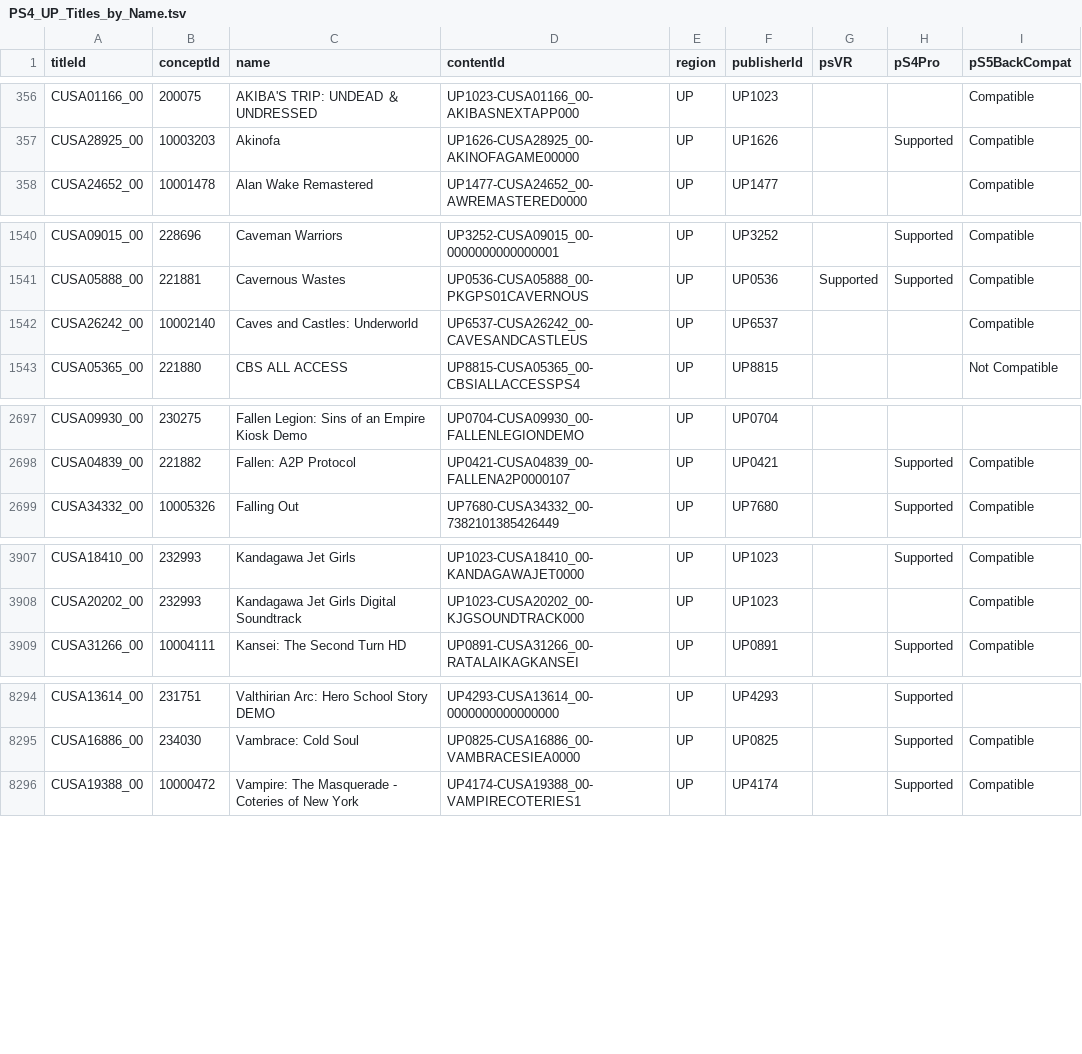
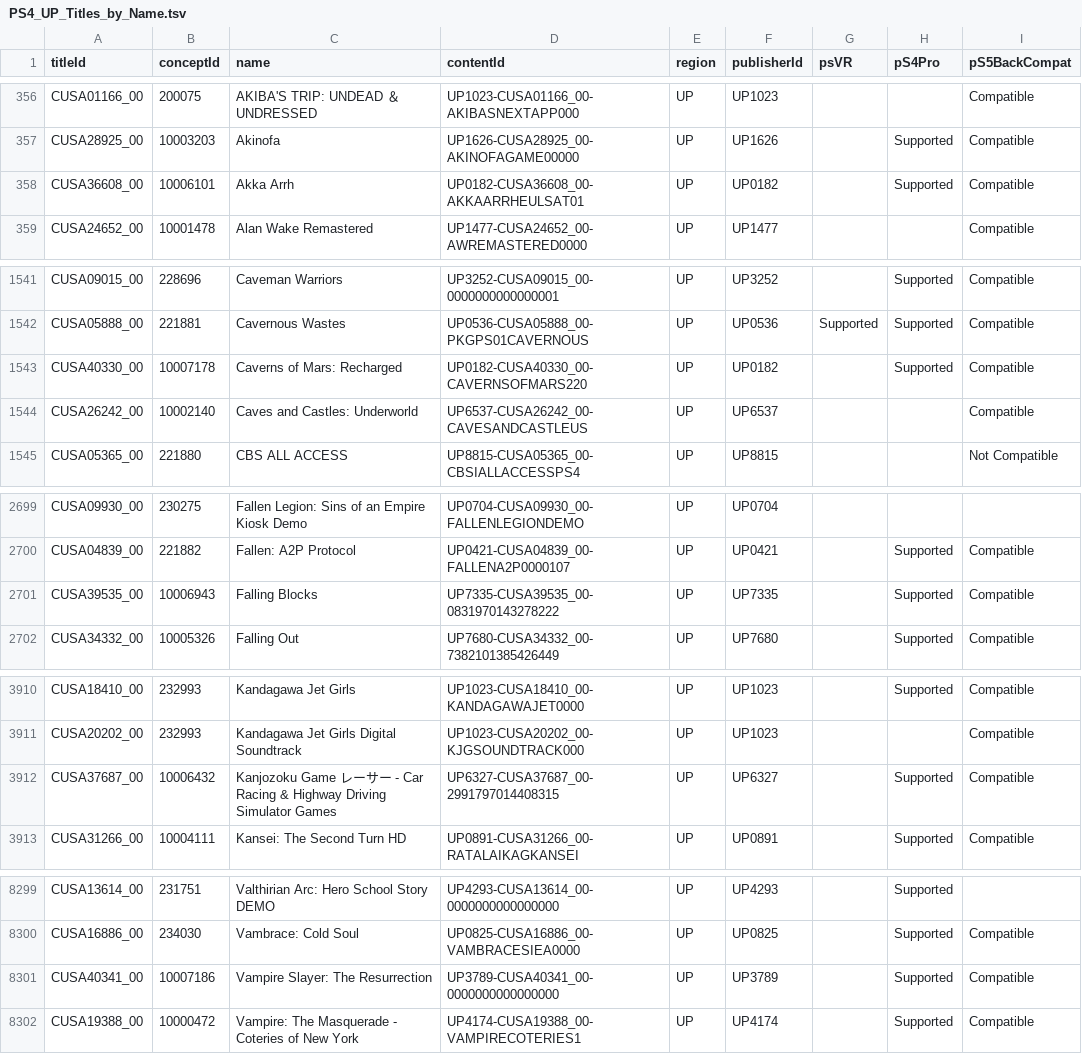
Before and after one commit to andshrew/PlayStation-Titles, a TSV file: Region/America/PS4_UP_Titles_by_Name.tsv, drawn as a sheet; only a part is shown, gaps mark what is left out; the diff covers the shown part only.

```diff
--- a/Region/America/PS4_UP_Titles_by_Name.tsv
+++ b/Region/America/PS4_UP_Titles_by_Name.tsv
@@ -357,2 +357,3 @@ CUSA01166_00	200075	AKIBA'S TRIP: UNDEAD ＆ UNDRESSED	UP1023-CUSA01166_00-AKIBA
 CUSA28925_00	10003203	Akinofa	UP1626-CUSA28925_00-AKINOFAGAME00000	UP	UP1626		Supported	Compatible
+CUSA36608_00	10006101	Akka Arrh	UP0182-CUSA36608_00-AKKAARRHEULSAT01	UP	UP0182		Supported	Compatible
 CUSA24652_00	10001478	Alan Wake Remastered	UP1477-CUSA24652_00-AWREMASTERED0000	UP	UP1477			Compatible
@@ -1541,2 +1542,3 @@ CUSA09015_00	228696	Caveman Warriors	UP3252-CUSA09015_00-0000000000000001	UP	UP3
 CUSA05888_00	221881	Cavernous Wastes	UP0536-CUSA05888_00-PKGPS01CAVERNOUS	UP	UP0536	Supported	Supported	Compatible
+CUSA40330_00	10007178	Caverns of Mars: Recharged	UP0182-CUSA40330_00-CAVERNSOFMARS220	UP	UP0182		Supported	Compatible
 CUSA26242_00	10002140	Caves and Castles: Underworld	UP6537-CUSA26242_00-CAVESANDCASTLEUS	UP	UP6537			Compatible
@@ -2698,2 +2700,3 @@ CUSA09930_00	230275	Fallen Legion: Sins of an Empire Kiosk Demo	UP0704-CUSA09930
 CUSA04839_00	221882	Fallen: A2P Protocol	UP0421-CUSA04839_00-FALLENA2P0000107	UP	UP0421		Supported	Compatible
+CUSA39535_00	10006943	Falling Blocks	UP7335-CUSA39535_00-0831970143278222	UP	UP7335		Supported	Compatible
 CUSA34332_00	10005326	Falling Out	UP7680-CUSA34332_00-7382101385426449	UP	UP7680		Supported	Compatible
@@ -3908,2 +3911,3 @@ CUSA18410_00	232993	Kandagawa Jet Girls	UP1023-CUSA18410_00-KANDAGAWAJET0000	UP
 CUSA20202_00	232993	Kandagawa Jet Girls Digital Soundtrack	UP1023-CUSA20202_00-KJGSOUNDTRACK000	UP	UP1023			Compatible
+CUSA37687_00	10006432	Kanjozoku Game レーサー - Car Racing & Highway Driving Simulator Games	UP6327-CUSA37687_00-2991797014408315	UP	UP6327		Supported	Compatible
 CUSA31266_00	10004111	Kansei: The Second Turn HD	UP0891-CUSA31266_00-RATALAIKAGKANSEI	UP	UP0891		Supported	Compatible
@@ -8295,2 +8300,3 @@ CUSA13614_00	231751	Valthirian Arc: Hero School Story DEMO	UP4293-CUSA13614_00-0
 CUSA16886_00	234030	Vambrace: Cold Soul	UP0825-CUSA16886_00-VAMBRACESIEA0000	UP	UP0825		Supported	Compatible
+CUSA40341_00	10007186	Vampire Slayer: The Resurrection	UP3789-CUSA40341_00-0000000000000000	UP	UP3789		Supported	Compatible
 CUSA19388_00	10000472	Vampire: The Masquerade - Coteries of New York	UP4174-CUSA19388_00-VAMPIRECOTERIES1	UP	UP4174		Supported	Compatible
```
Also changed, not shown: 1 added row elsewhere in this file, PS5_Titles.tsv, PS5_Titles_by_Concept.tsv, 26 other files.
